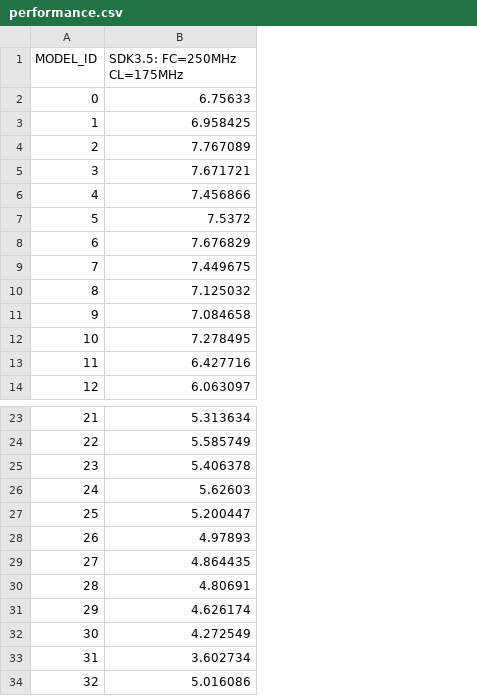
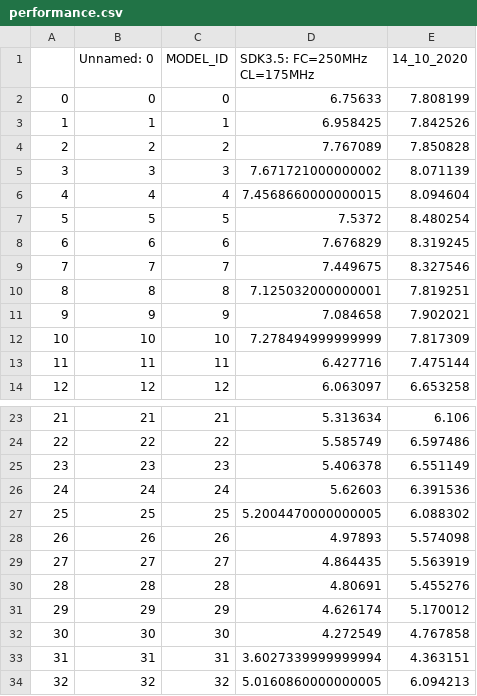
Before and after one commit to GreenWaves-Technologies/mobilenet, a CSV file: performance.csv, drawn as a sheet; only a part is shown, gaps mark what is left out; addresses are those after the commit; the diff names each change by its address in the sheet, - before the commit and + after, or states it on an @@ line.

```diff
--- a/performance.csv
+++ b/performance.csv
+column A, rows 2-14: 0 | 1 | 2 | 3 | 4 | 5 | 6 | 7 | 8 | 9 | 10 | 11 | 12; rows 23-34: 21 | 22 | 23 | 24 | 25 | 26 | 27 | 28 | 29 | 30 | 31 | 32
+column B (Unnamed: 0), rows 2-14: 0 | 1 | 2 | 3 | 4 | 5 | 6 | 7 | 8 | 9 | 10 | 11 | 12; rows 23-34: 21 | 22 | 23 | 24 | 25 | 26 | 27 | 28 | 29 | 30 | 31 | 32
+column E (14_10_2020), rows 2-14: 7.808199 | 7.842526 | 7.850828 | 8.071139 | 8.094604 | 8.480254 | 8.319245 | 8.327546 | 7.819251 | 7.902021 | 7.817309 | 7.475144 | 6.653258; rows 23-34: 6.106 | 6.597486 | 6.551149 | 6.391536 | 6.088302 | 5.574098 | 5.563919 | 5.455276 | 5.170012 | 4.767858 | 4.363151 | 6.094213
-D5 (SDK3.5: FC=250MHz CL=175MHz): 7.671721
+D5 (SDK3.5: FC=250MHz CL=175MHz): 7.671721000000002
-D6 (SDK3.5: FC=250MHz CL=175MHz): 7.456866
+D6 (SDK3.5: FC=250MHz CL=175MHz): 7.4568660000000015
-D10 (SDK3.5: FC=250MHz CL=175MHz): 7.125032
+D10 (SDK3.5: FC=250MHz CL=175MHz): 7.125032000000001
-D12 (SDK3.5: FC=250MHz CL=175MHz): 7.278495
+D12 (SDK3.5: FC=250MHz CL=175MHz): 7.278494999999999
-D27 (SDK3.5: FC=250MHz CL=175MHz): 5.200447
+D27 (SDK3.5: FC=250MHz CL=175MHz): 5.2004470000000005
-D33 (SDK3.5: FC=250MHz CL=175MHz): 3.602734
+D33 (SDK3.5: FC=250MHz CL=175MHz): 3.6027339999999994
-D34 (SDK3.5: FC=250MHz CL=175MHz): 5.016086
+D34 (SDK3.5: FC=250MHz CL=175MHz): 5.0160860000000005
```
Also changed, not shown: 7 other files.
